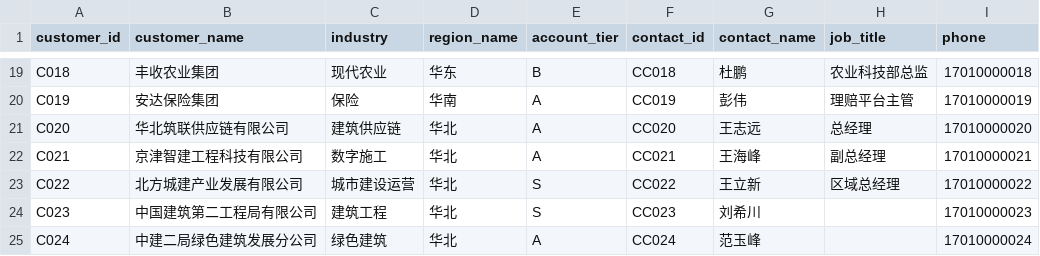
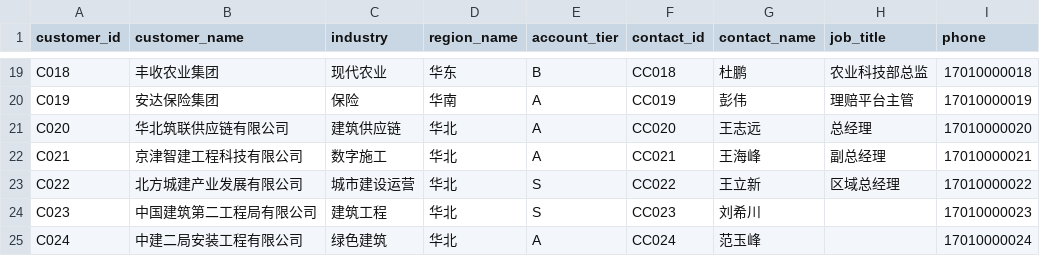
Before and after one commit to 41423577arc-lab/RA, a CSV file: seed/customer_contacts.csv, drawn as a sheet; only a part is shown, gaps mark what is left out; the diff names each change by its address in the sheet, - before the commit and + after, or states it on an @@ line.

Commit message:
data: correct Fan Yufeng customer name

```diff
--- a/seed/customer_contacts.csv
+++ b/seed/customer_contacts.csv
-B25 (customer_name): 中建二局绿色建筑发展分公司
+B25 (customer_name): 中建二局安装工程有限公司
```
